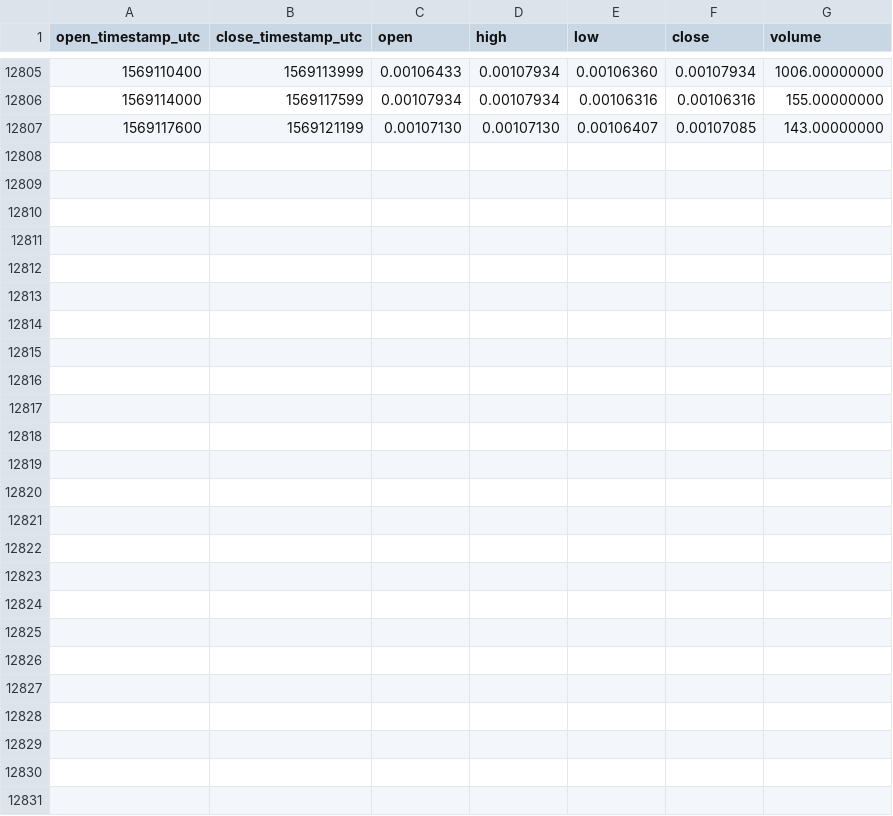
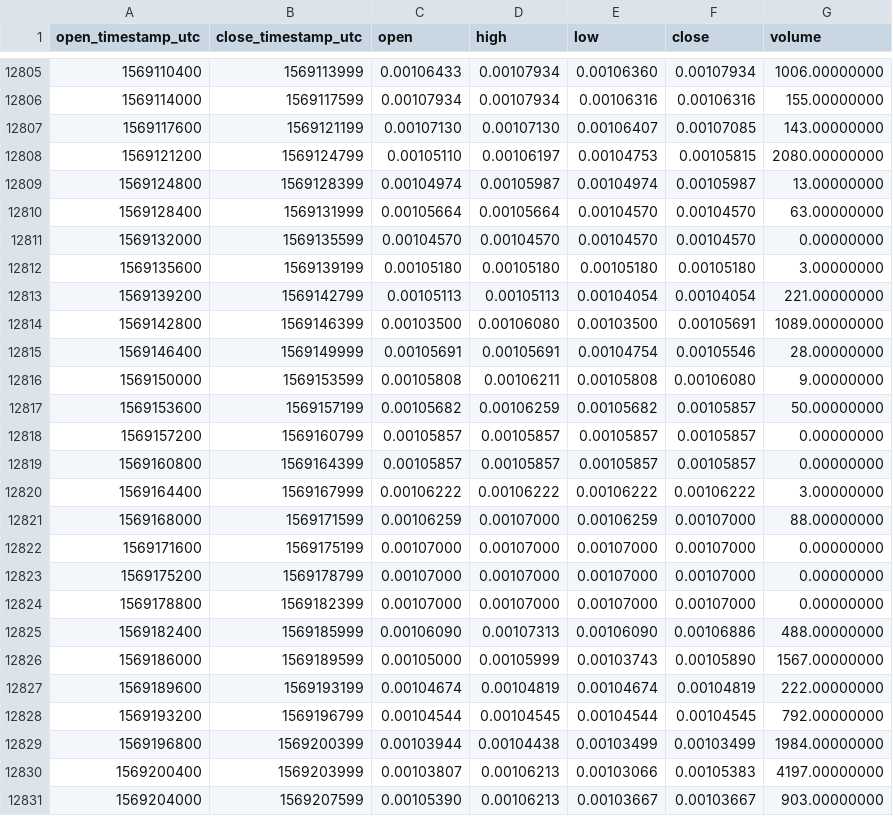
Before and after one commit to cryptobigbro/binance-GRSETH, a CSV file: binance-GRSETH-1h.csv, drawn as a sheet; only a part is shown, gaps mark what is left out.

Commit message:
Update OHLCV data.

```diff
--- a/binance-GRSETH-1h.csv
+++ b/binance-GRSETH-1h.csv
@@ -12807 +12807,25 @@ open_timestamp_utc,close_timestamp_utc,open,high,low,close,volume
 1569117600,1569121199,0.00107130,0.00107130,0.00106407,0.00107085,143.00000000
+1569121200,1569124799,0.00105110,0.00106197,0.00104753,0.00105815,2080.00000000
+1569124800,1569128399,0.00104974,0.00105987,0.00104974,0.00105987,13.00000000
+1569128400,1569131999,0.00105664,0.00105664,0.00104570,0.00104570,63.00000000
+1569132000,1569135599,0.00104570,0.00104570,0.00104570,0.00104570,0.00000000
+1569135600,1569139199,0.00105180,0.00105180,0.00105180,0.00105180,3.00000000
+1569139200,1569142799,0.00105113,0.00105113,0.00104054,0.00104054,221.00000000
+1569142800,1569146399,0.00103500,0.00106080,0.00103500,0.00105691,1089.00000000
+1569146400,1569149999,0.00105691,0.00105691,0.00104754,0.00105546,28.00000000
+1569150000,1569153599,0.00105808,0.00106211,0.00105808,0.00106080,9.00000000
+1569153600,1569157199,0.00105682,0.00106259,0.00105682,0.00105857,50.00000000
+1569157200,1569160799,0.00105857,0.00105857,0.00105857,0.00105857,0.00000000
+1569160800,1569164399,0.00105857,0.00105857,0.00105857,0.00105857,0.00000000
+1569164400,1569167999,0.00106222,0.00106222,0.00106222,0.00106222,3.00000000
+1569168000,1569171599,0.00106259,0.00107000,0.00106259,0.00107000,88.00000000
+1569171600,1569175199,0.00107000,0.00107000,0.00107000,0.00107000,0.00000000
+1569175200,1569178799,0.00107000,0.00107000,0.00107000,0.00107000,0.00000000
+1569178800,1569182399,0.00107000,0.00107000,0.00107000,0.00107000,0.00000000
+1569182400,1569185999,0.00106090,0.00107313,0.00106090,0.00106886,488.00000000
+1569186000,1569189599,0.00105000,0.00105999,0.00103743,0.00105890,1567.00000000
+1569189600,1569193199,0.00104674,0.00104819,0.00104674,0.00104819,222.00000000
+1569193200,1569196799,0.00104544,0.00104545,0.00104544,0.00104545,792.00000000
+1569196800,1569200399,0.00103944,0.00104438,0.00103499,0.00103499,1984.00000000
+1569200400,1569203999,0.00103807,0.00106213,0.00103066,0.00105383,4197.00000000
+1569204000,1569207599,0.00105390,0.00106213,0.00103667,0.00103667,903.00000000
```
Also changed, not shown: binance-GRSETH-1d.csv.
